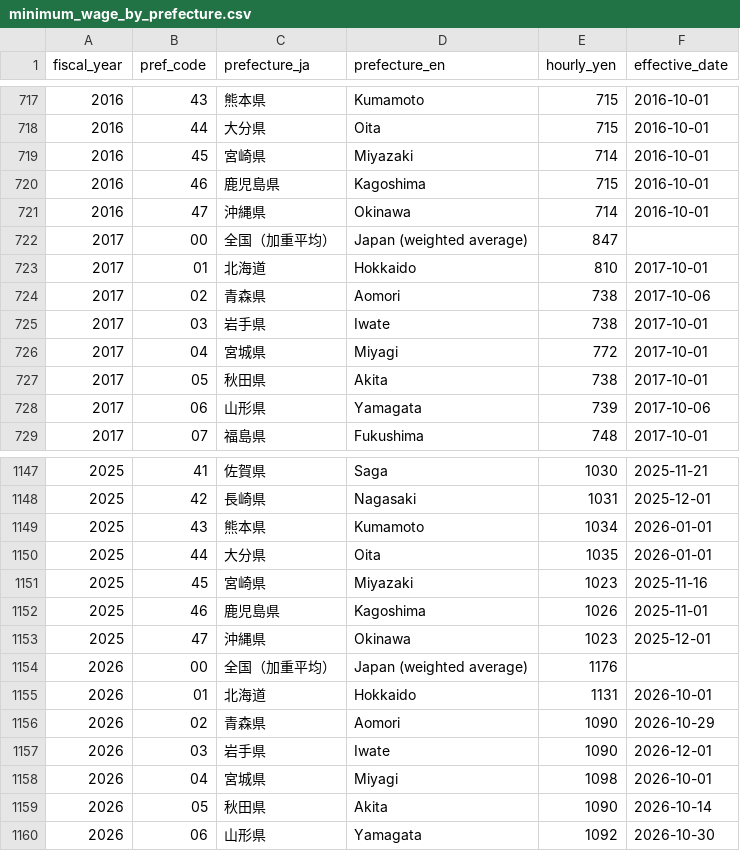
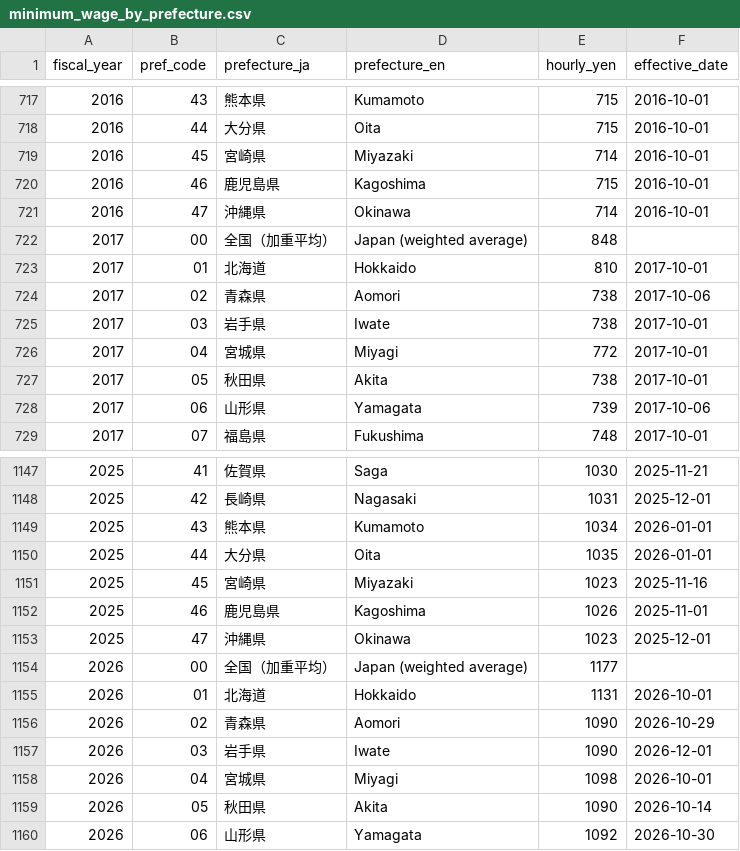
Before and after one commit to Affnann/japan-guard-price-panel, a CSV file: data/clean/minimum_wage_by_prefecture.csv, drawn as a sheet; only a part is shown, gaps mark what is left out.

Commit message:
v1.2.1: round the national minimum wage averages instead of truncating them (FY2017 848, FY2026 1,177); add a second reading of MHLW's minimum wage file to the checks; list the paper that uses the data

```diff
--- a/data/clean/minimum_wage_by_prefecture.csv
+++ b/data/clean/minimum_wage_by_prefecture.csv
@@ -721,3 +721,3 @@ fiscal_year,pref_code,prefecture_ja,prefecture_en,hourly_yen,effective_date
 2016,47,沖縄県,Okinawa,714,2016-10-01
-2017,00,全国（加重平均）,Japan (weighted average),847,
+2017,00,全国（加重平均）,Japan (weighted average),848,
 2017,01,北海道,Hokkaido,810,2017-10-01
@@ -1153,3 +1153,3 @@ fiscal_year,pref_code,prefecture_ja,prefecture_en,hourly_yen,effective_date
 2025,47,沖縄県,Okinawa,1023,2025-12-01
-2026,00,全国（加重平均）,Japan (weighted average),1176,
+2026,00,全国（加重平均）,Japan (weighted average),1177,
 2026,01,北海道,Hokkaido,1131,2026-10-01
```
Also changed, not shown: 8 other files.
